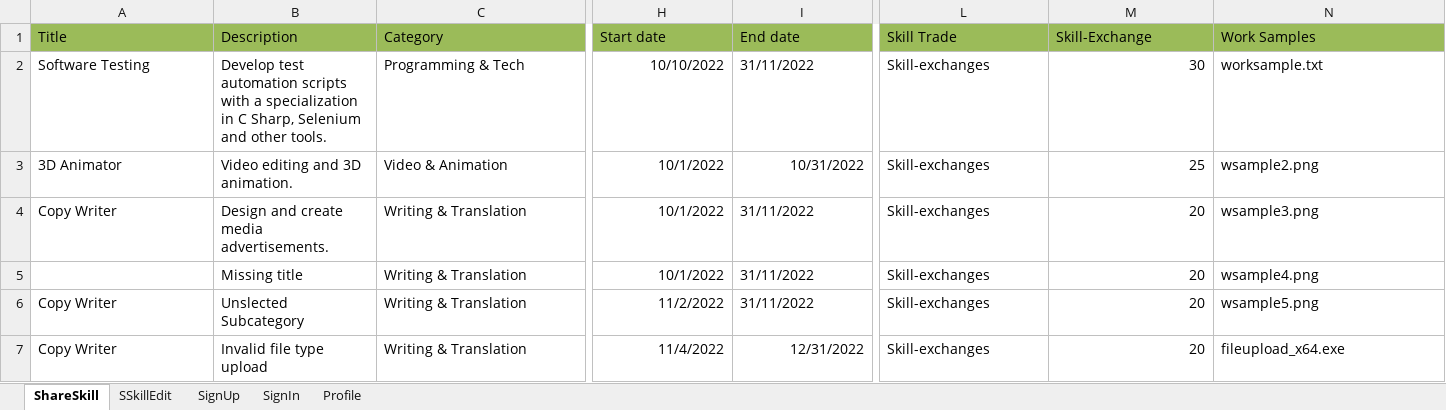
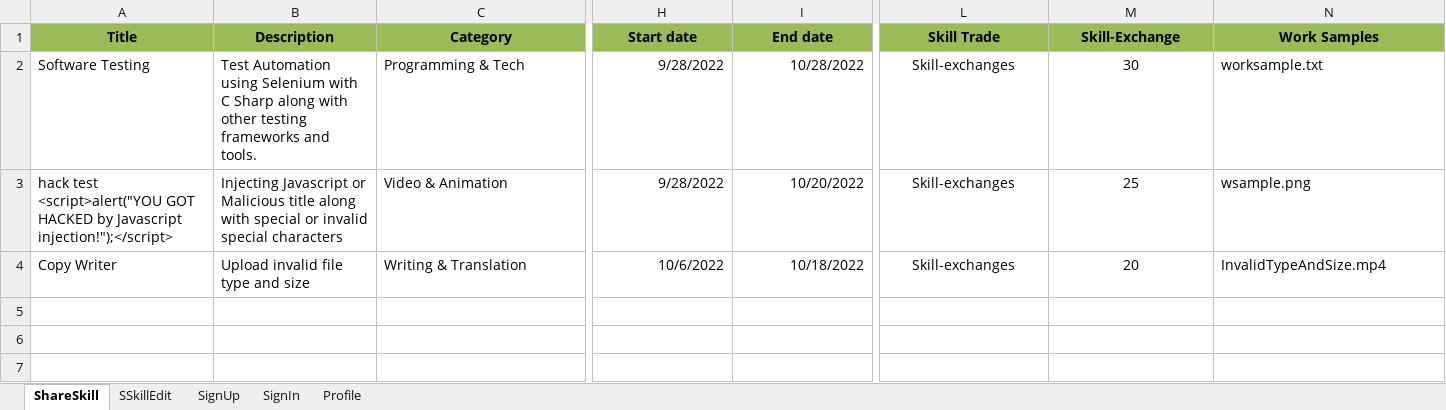
Before and after one commit to antonregis/sprint3.nunit, an Excel workbook: MarsFramework/ExcelData/TestData.xlsx, sheet ShareSkill, drawn as a sheet; only a part is shown, gaps mark what is left out; values as stored, in another font and other column widths than the file's, no borders; removed rows and columns are numbered as before the commit, all else as after; rows hold the shown columns only; the diff covers the shown part only; the diff names each change by its address in the sheet, - before the commit and + after, or states it on an @@ line.

Commit message:
Destructive testing for Adding ShareSkill. Also correcting filename from 'TC_014_ShareSkills_AddNew' to 'TC_013_ShareSkills_AddNew' to sync with documentation.

```diff
--- a/MarsFramework/ExcelData/TestData.xlsx (sheet ShareSkill)
+++ b/MarsFramework/ExcelData/TestData.xlsx (sheet ShareSkill)
@@ A1:N1 bold: off → on, alignment: left → center @@
-B2 (Description): Develop test automation scripts with a specialization in C Sharp, Selenium and other tools.
+B2 (Description): Test Automation using Selenium with C Sharp along with other testing frameworks and tools.
-H2 (Start date): 10/10/2022
+H2 (Start date): 9/28/2022
-I2 (End date): 31/11/2022
+I2 (End date): 10/28/2022
-L2:L3 alignment: left
+L2:L3 alignment: center
-M2:M3 alignment: right
+M2:M3 alignment: center
-A3 (Title): 3D Animator
+A3 (Title): hack test <script>alert("YOU GOT HACKED by Javascript injection!");</script>
-B3 (Description): Video editing and 3D animation.
+B3 (Description): Injecting Javascript or Malicious title along with special or invalid special characters
-H3 (Start date): 10/1/2022
+H3 (Start date): 9/28/2022
-I3 (End date): 10/31/2022
+I3 (End date): 10/20/2022
-N3 (Work Samples): wsample2.png
+N3 (Work Samples): wsample.png
-row 4: Copy Writer | Design and create media advertisements. | Writing & Translation | 10/1/2022 | 31/11/2022 | Skill-exchanges | 20 | wsample3.png
-row 5:  | Missing title | Writing & Translation | 10/1/2022 | 31/11/2022 | Skill-exchanges | 20 | wsample4.png
-row 6: Copy Writer | Unslected Subcategory | Writing & Translation | 11/2/2022 | 31/11/2022 | Skill-exchanges | 20 | wsample5.png
-B4 (Description): Invalid file type upload
+B4 (Description): Upload invalid file type and size
-H4 (Start date): 11/4/2022
+H4 (Start date): 10/6/2022
-I4 (End date): 12/31/2022
+I4 (End date): 10/18/2022
-L4 alignment: left
+L4 alignment: center
-M4 alignment: right
+M4 alignment: center
-N4 (Work Samples): fileupload_x64.exe
+N4 (Work Samples): InvalidTypeAndSize.mp4
```
Also changed, not shown: cell formats elsewhere in this sheet, 6 other files.
